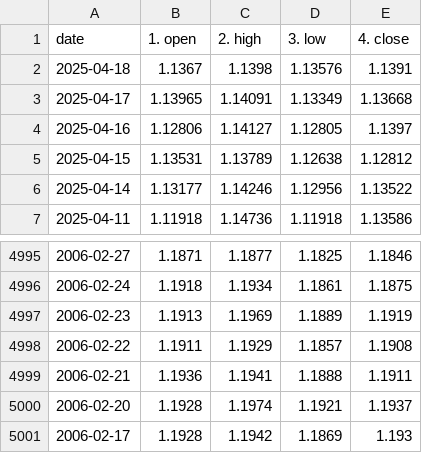
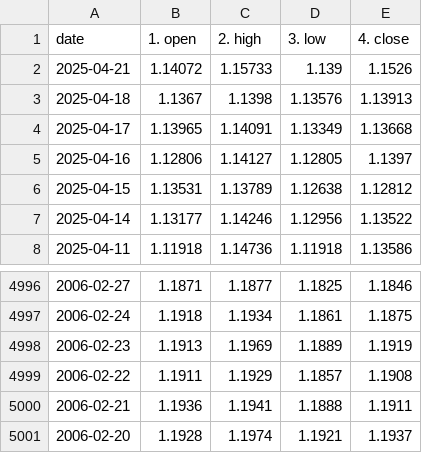
Before and after one commit to Anwaribra/Real-time-Forex-Data-Pipeline, a CSV file: data/historical_EUR_USD.csv, drawn as a sheet; only a part is shown, gaps mark what is left out.

```diff
--- a/data/historical_EUR_USD.csv
+++ b/data/historical_EUR_USD.csv
@@ -1,3 +1,4 @@
 date,1. open,2. high,3. low,4. close
-2025-04-18,1.1367,1.1398,1.13576,1.1391
+2025-04-21,1.14072,1.15733,1.139,1.1526
+2025-04-18,1.1367,1.1398,1.13576,1.13913
 2025-04-17,1.13965,1.14091,1.13349,1.13668
@@ -5000,2 +5001 @@ date,1. open,2. high,3. low,4. close
 2006-02-20,1.1928,1.1974,1.1921,1.1937
-2006-02-17,1.1928,1.1942,1.1869,1.193
```
Also changed, not shown: data/historical_EUR_EGP.csv, data/historical_USD_EGP.csv.
